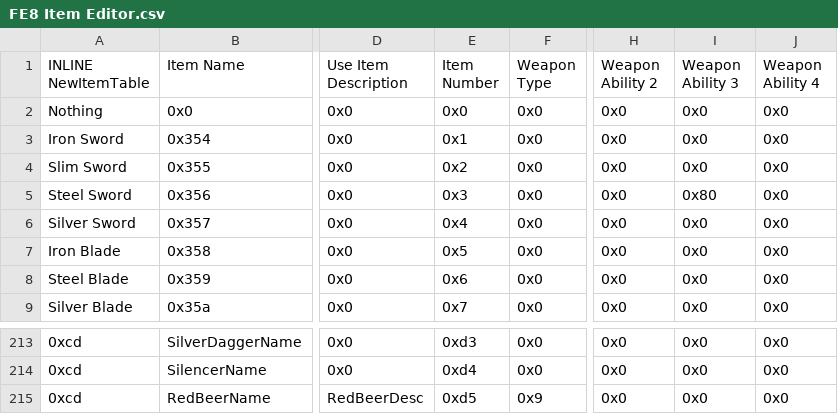
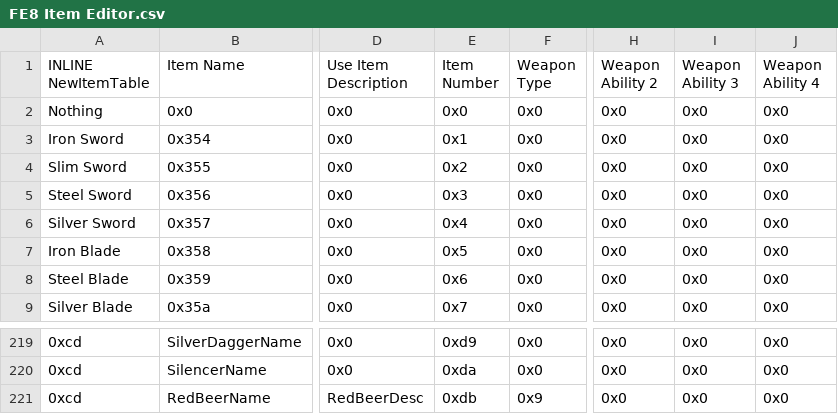
Before and after one commit to Alaric112/SkillSystem_FE8-master, a CSV file: Tables/FE8 Nightmare modules/Item editors/FE8 Item Editor.csv, drawn as a sheet; only a part is shown, gaps mark what is left out; addresses are those after the commit; the diff covers the shown part only; the diff names each change by its address in the sheet, - before the commit and + after, or states it on an @@ line.

```diff
--- a/Tables/FE8 Nightmare modules/Item editors/FE8 Item Editor.csv
+++ b/Tables/FE8 Nightmare modules/Item editors/FE8 Item Editor.csv
-I5 (Weapon Ability 3): 0x80
+I5 (Weapon Ability 3): 0x0
-E219 (Item Number): 0xd3
+E219 (Item Number): 0xd9
-E220 (Item Number): 0xd4
+E220 (Item Number): 0xda
-E221 (Item Number): 0xd5
+E221 (Item Number): 0xdb
```
Also changed, not shown: 6 added rows and 19 edited cells elsewhere in this file, Tables/FE8 Nightmare modules/Class & Character editors/FE8 Character Editor.csv, 12 other files.
